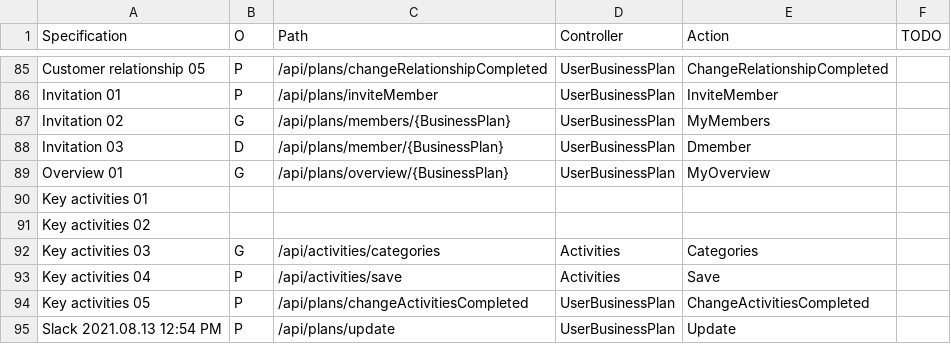
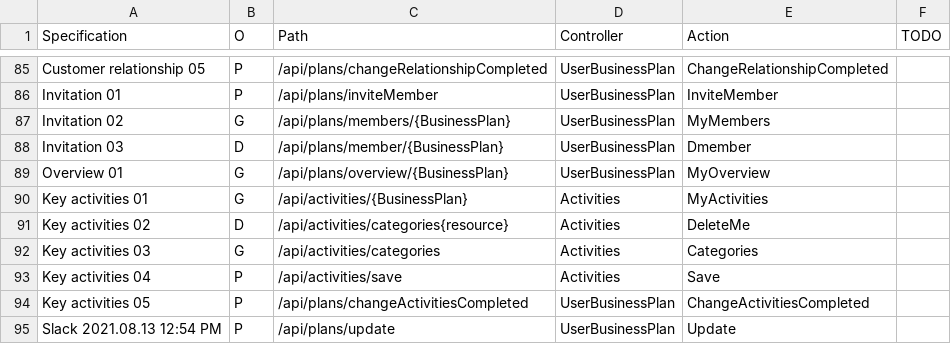
Before and after one commit to KABADATeam/KABADA-API, a CSV file: INFO/BackendActions.csv, drawn as a sheet; only a part is shown, gaps mark what is left out.

Commit message:
KeyActivities on way

```diff
--- a/INFO/BackendActions.csv
+++ b/INFO/BackendActions.csv
@@ -89,4 +89,4 @@ Invitation 03;D;/api/plans/member/{BusinessPlan};UserBusinessPlan;Dmember;
 Overview 01;G;/api/plans/overview/{BusinessPlan};UserBusinessPlan;MyOverview;
-Key activities 01;;;;;
-Key activities 02;;;;;
+Key activities 01;G;/api/activities/{BusinessPlan};Activities;MyActivities;
+Key activities 02;D;/api/activities/categories{resource};Activities;DeleteMe;
 Key activities 03;G;/api/activities/categories;Activities;Categories;
```
Also changed, not shown: 4 other files.
